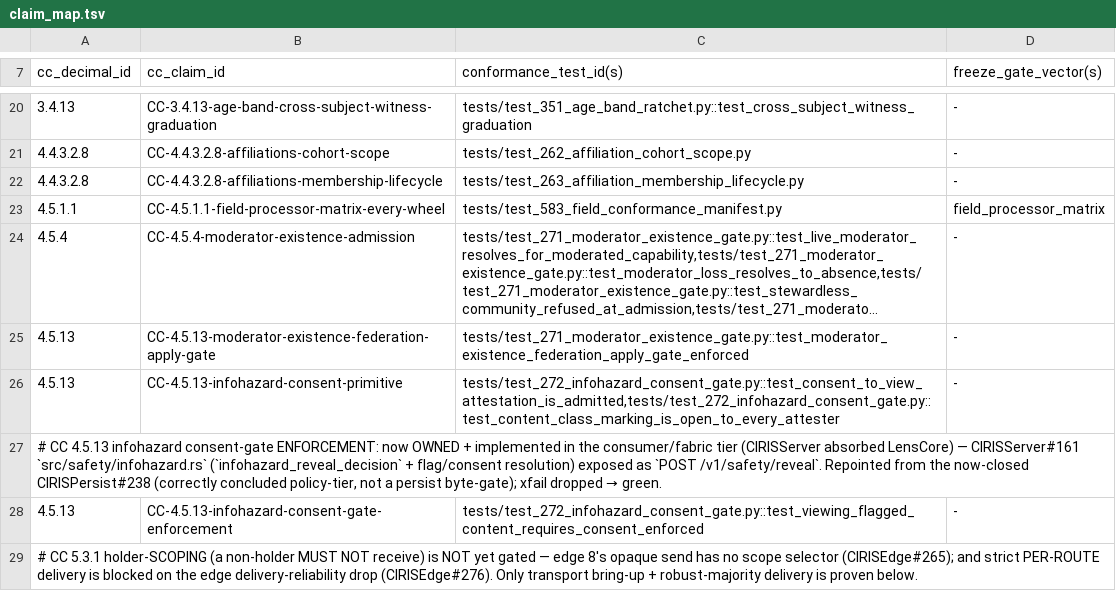
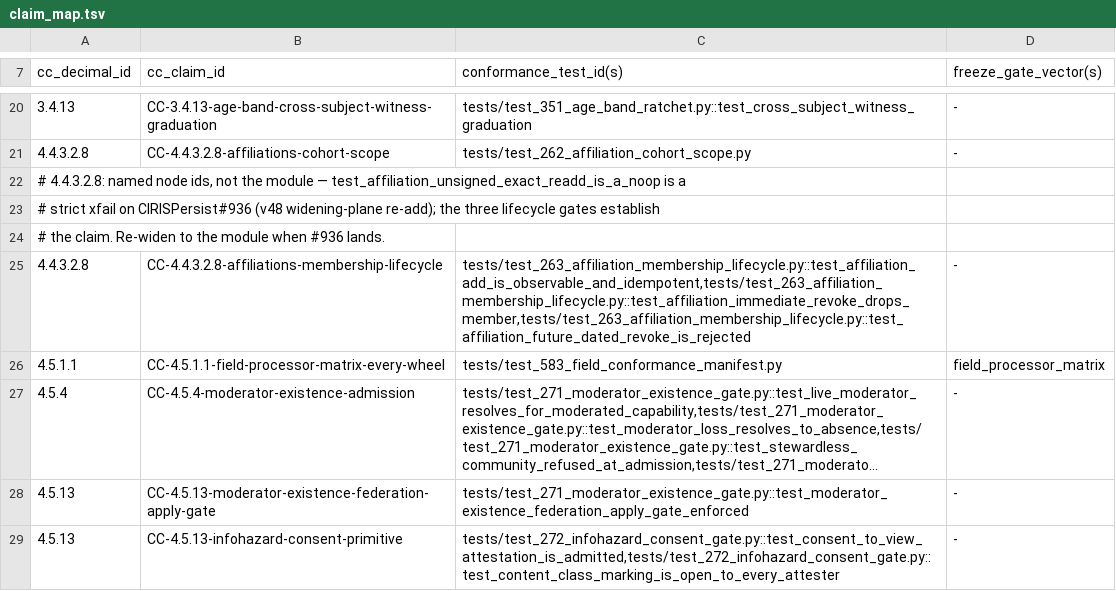
Before and after one commit to CIRISAI/CIRISConformance, a TSV file: evidence/claim_map.tsv, drawn as a sheet; only a part is shown, gaps mark what is left out; the shorter side is filled out with more unchanged rows; long unchanged cells end in ….

```diff
--- a/evidence/claim_map.tsv
+++ b/evidence/claim_map.tsv
@@ -21,3 +21,6 @@ cc_decimal_id	cc_claim_id	conformance_test_id(s)	freeze_gate_vector(s)
 4.4.3.2.8	CC-4.4.3.2.8-affiliations-cohort-scope	tests/test_262_affiliation_cohort_scope.py	-
-4.4.3.2.8	CC-4.4.3.2.8-affiliations-membership-lifecycle	tests/test_263_affiliation_membership_lifecycle.py	-
+# 4.4.3.2.8: named node ids, not the module — test_affiliation_unsigned_exact_readd_is_a_noop is a
+# strict xfail on CIRISPersist#936 (v48 widening-plane re-add); the three lifecycle gates establish
+# the claim. Re-widen to the module when #936 lands.
+4.4.3.2.8	CC-4.4.3.2.8-affiliations-membership-lifecycle	tests/test_263_affiliation_membership_lifecycle.py::test_affiliation_add_is_observable_and_idempotent,tests/test_263_affiliation_membership_lifecycle.py::test_affiliation_immediate_revoke_drops_member,tests/test_263_affiliation_membership_lifecycle.py::test_affiliation_future_dated_revoke_is_rejected	-
 4.5.1.1	CC-4.5.1.1-field-processor-matrix-every-wheel	tests/test_583_field_conformance_manifest.py	field_processor_matrix
```
Also changed, not shown: evidence/cc_tests.tsv, 14 other files.
